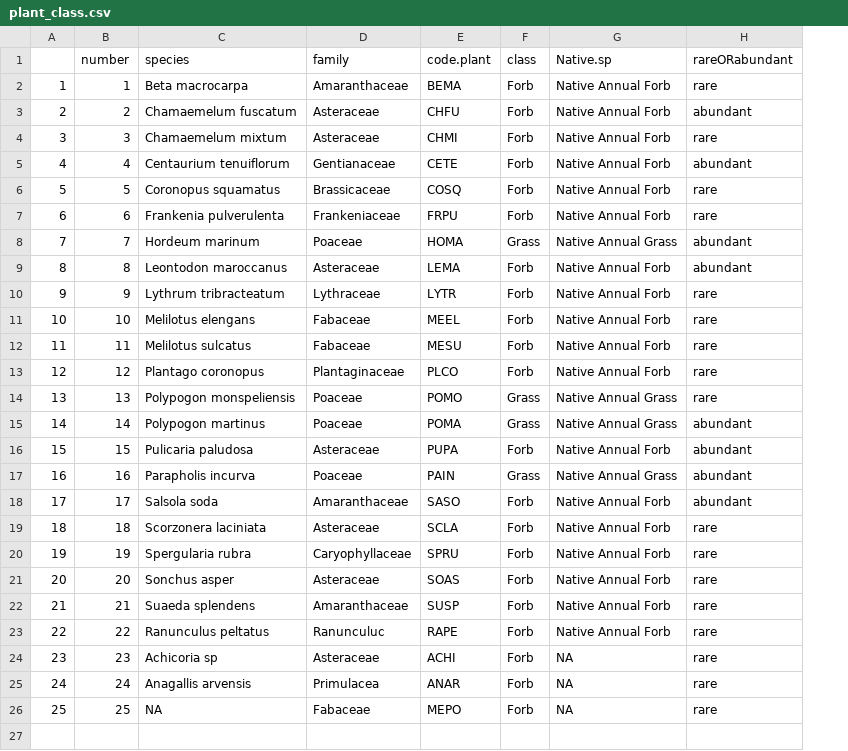
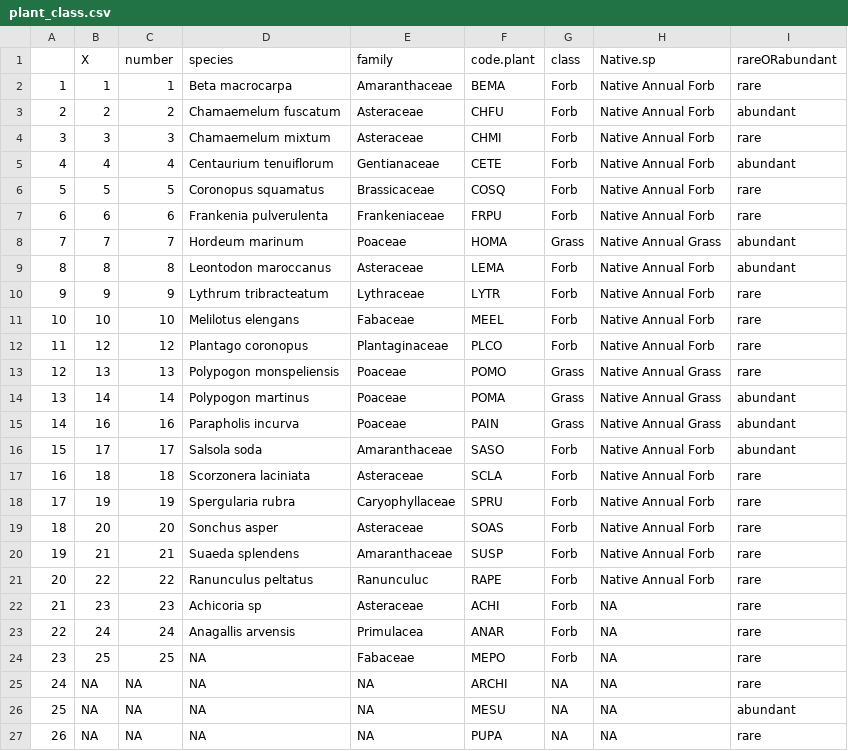
Before and after one commit to Buchel9844/Complexity_Caracoles, a CSV file: data/plant_class.csv, drawn as a sheet; removed rows and columns are numbered as before the commit, all else as after; the diff names each change by its address in the sheet, - before the commit and + after, or states it on an @@ line.

Commit message:
change typo ARCHI to ACHI

```diff
--- a/data/plant_class.csv
+++ b/data/plant_class.csv
+column B (X), rows 2-24: 1 | 2 | 3 | 4 | 5 | 6 | 7 | 8 | 9 | 10 | 12 | 13 | 14 | 16 | 17 | 18 | 19 | 20 | 21 | 22 | 23 | 24 | 25
-row 12: 11 | 11 | Melilotus sulcatus | Fabaceae | MESU | Forb | Native Annual Forb | rare
@@ column A renumbered between rows 12 and 24 @@
-row 16: 15 | 15 | Pulicaria paludosa | Asteraceae | PUPA | Forb | Native Annual Forb | abundant
+row 25: 24 | NA | NA | NA | NA | ARCHI | NA | NA | rare
+row 26: 25 | NA | NA | NA | NA | MESU | NA | NA | abundant
+row 27: 26 | NA | NA | NA | NA | PUPA | NA | NA | rare
```
Also changed, not shown: 2 other files.
